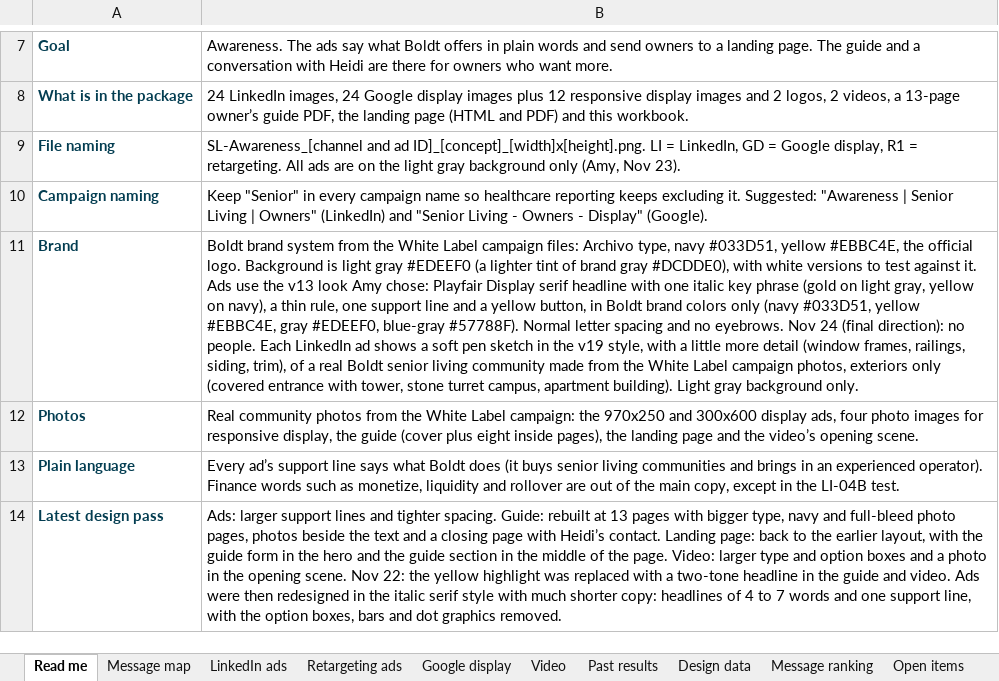
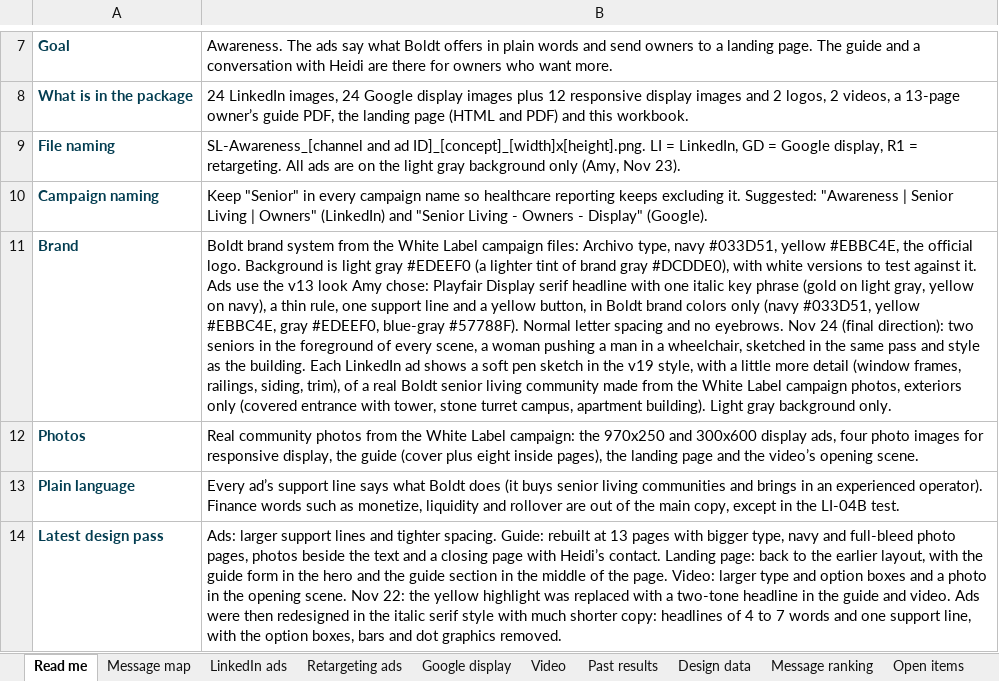
Before and after one commit to baueramy94-boop/boldt-marketing-dashboard, an Excel workbook: public/campaigns/sl-awareness/SL-Awareness_Campaign-Copy-and-Launch-Sheet.xlsx, sheet Read me, drawn as a sheet; only a part is shown, gaps mark what is left out; values as stored, in another font and other column widths than the file's, no borders; the diff names each change by its address in the sheet, - before the commit and + after, or states it on an @@ line.

```diff
--- a/public/campaigns/sl-awareness/SL-Awareness_Campaign-Copy-and-Launch-Sheet.xlsx (sheet Read me)
+++ b/public/campaigns/sl-awareness/SL-Awareness_Campaign-Copy-and-Launch-Sheet.xlsx (sheet Read me)
-B11: …(final direction): no people. Each LinkedIn…
+B11: …(final direction): two seniors in the foreground of every scene, a woman pushing a man in a wheelchair, sketched in the same pass and style as the building. Each LinkedIn…
```
Also changed, not shown: 2 other files.
